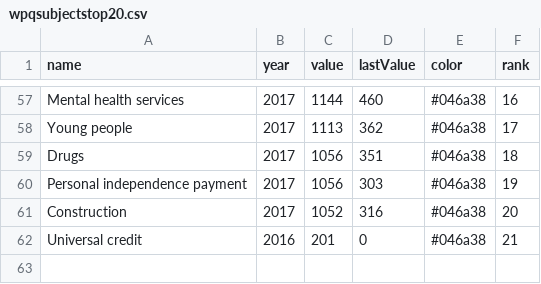
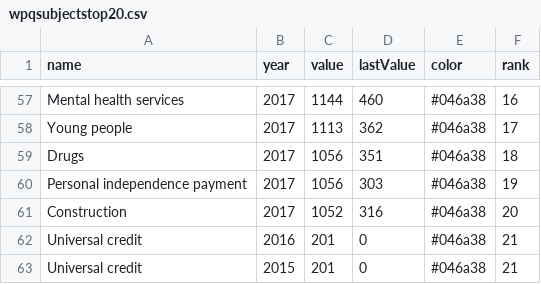
Before and after one commit to Mognar/parly-data, a CSV file: wpqsubjectstop20.csv, drawn as a sheet; only a part is shown, gaps mark what is left out.

Commit message:
Update wpqsubjectstop20.csv

```diff
--- a/wpqsubjectstop20.csv
+++ b/wpqsubjectstop20.csv
@@ -62 +62,2 @@ Construction,2017,1052,316,#046a38,20
 Universal credit,2016,201,0,#046a38,21
+Universal credit,2015,201,0,#046a38,21
```
